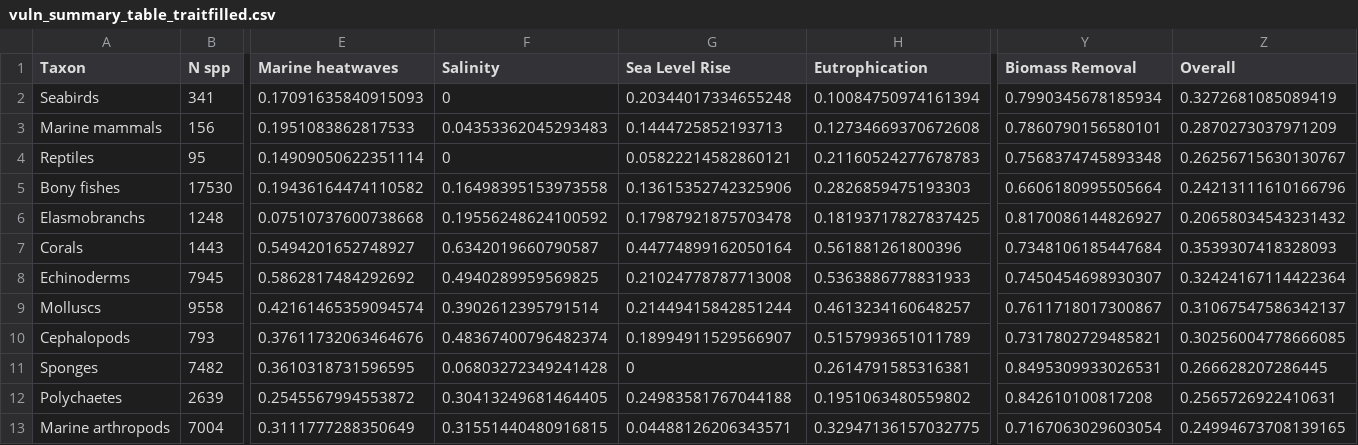
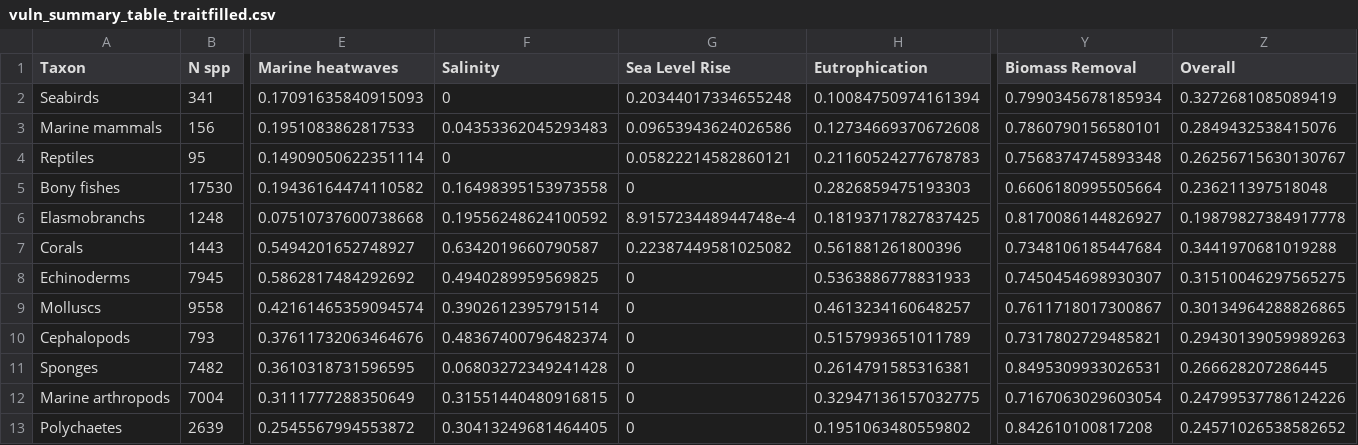
Before and after one commit to mapping-marine-spp-vuln/spp_vuln_framework, a CSV file: _output/vuln_summary_table_traitfilled.csv, drawn as a sheet; only a part is shown, gaps mark what is left out; removed rows and columns are numbered as before the commit, all else as after; rows hold the shown columns only; the diff names each change by its address in the sheet, - before the commit and + after, or states it on an @@ line.

```diff
--- a/_output/vuln_summary_table_traitfilled.csv
+++ b/_output/vuln_summary_table_traitfilled.csv
-G3 (Sea Level Rise): 0.1444725852193713
+G3 (Sea Level Rise): 0.09653943624026586
-Z3 (Overall): 0.2870273037971209
+Z3 (Overall): 0.2849432538415076
-G5 (Sea Level Rise): 0.13615352742325906
+G5 (Sea Level Rise): 0
-Z5 (Overall): 0.24213111610166796
+Z5 (Overall): 0.236211397518048
-G6 (Sea Level Rise): 0.17987921875703478
+G6 (Sea Level Rise): 8.915723448944748e-4
-Z6 (Overall): 0.20658034543231432
+Z6 (Overall): 0.19879827384917778
-G7 (Sea Level Rise): 0.44774899162050164
+G7 (Sea Level Rise): 0.22387449581025082
-Z7 (Overall): 0.3539307418328093
+Z7 (Overall): 0.3441970681019288
-G8 (Sea Level Rise): 0.21024778787713008
+G8 (Sea Level Rise): 0
-Z8 (Overall): 0.32424167114422364
+Z8 (Overall): 0.31510046297565275
-G9 (Sea Level Rise): 0.21449415842851244
+G9 (Sea Level Rise): 0
-Z9 (Overall): 0.31067547586342137
+Z9 (Overall): 0.30134964288826865
-G10 (Sea Level Rise): 0.18994911529566907
+G10 (Sea Level Rise): 0
-Z10 (Overall): 0.30256004778666085
+Z10 (Overall): 0.29430139059989263
-row 12: Polychaetes | 2639 | 0.2545567994553872 | 0.30413249681464405 | 0.24983581767044188 | 0.1951063480559802 | 0.842610100817208 | 0.2565726922410631
-G12 (Sea Level Rise): 0.04488126206343571
+G12 (Sea Level Rise): 0
-Z12 (Overall): 0.24994673708139165
+Z12 (Overall): 0.24799537786124226
+row 13: Polychaetes | 2639 | 0.2545567994553872 | 0.30413249681464405 | 0 | 0.1951063480559802 | 0.842610100817208 | 0.24571026538582652
```
Also changed, not shown: sens_traits_nonzero.csv, 37 other files.
